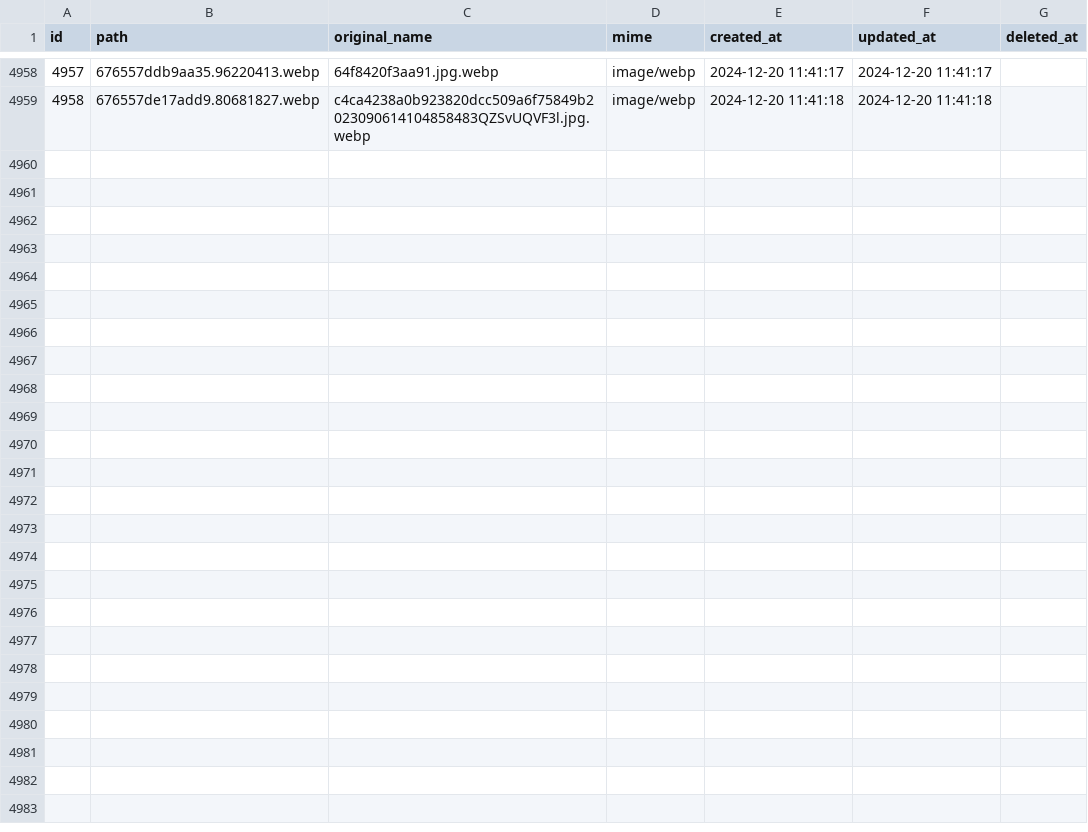
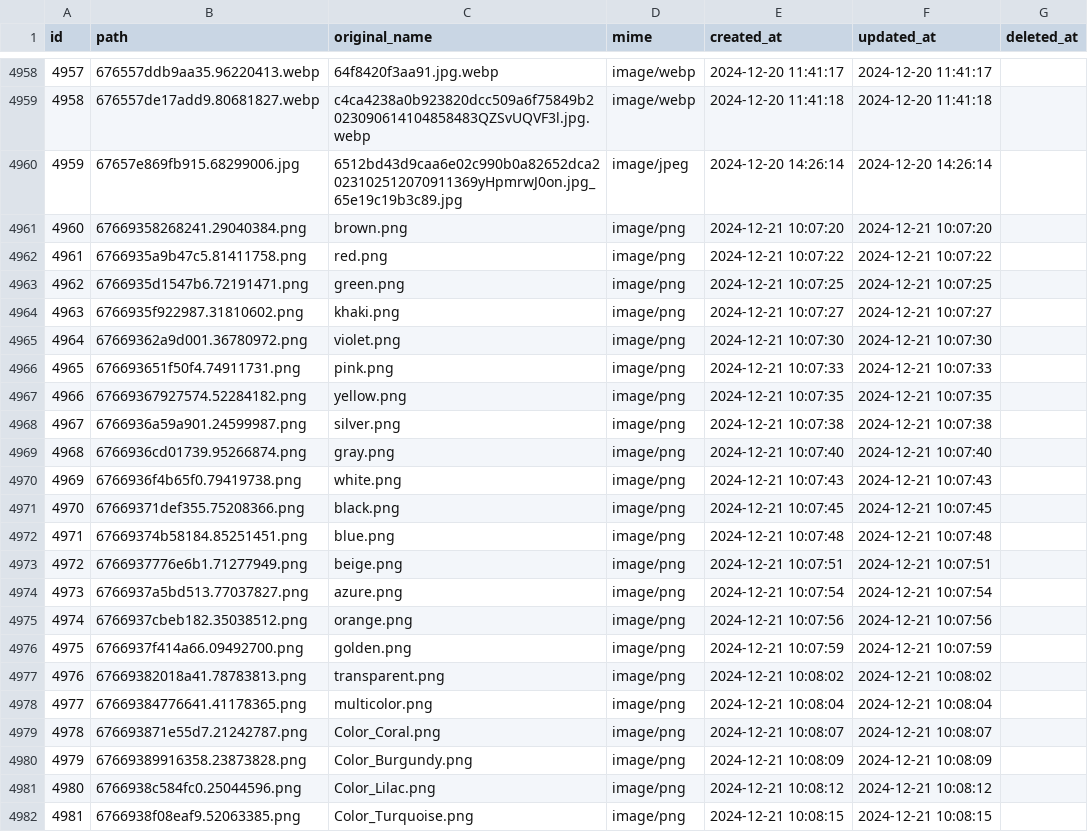
Before and after one commit to revolution-uz/avtomato, a CSV file: database/seeders/data/images.csv, drawn as a sheet; only a part is shown, gaps mark what is left out.

Commit message:
AVTO-526 Adding Options and Values seeder

```diff
--- a/database/seeders/data/images.csv
+++ b/database/seeders/data/images.csv
@@ -4959 +4959,24 @@ id,path,original_name,mime,created_at,updated_at,deleted_at
 4958,676557de17add9.80681827.webp,c4ca4238a0b923820dcc509a6f75849b2023090614104858483QZSvUQVF3l.jpg.webp,image/webp,2024-12-20 11:41:18,2024-12-20 11:41:18,
+4959,67657e869fb915.68299006.jpg,6512bd43d9caa6e02c990b0a82652dca2023102512070911369yHpmrwJ0on.jpg_65e19c19b3c89.jpg,image/jpeg,2024-12-20 14:26:14,2024-12-20 14:26:14,
+4960,67669358268241.29040384.png,brown.png,image/png,2024-12-21 10:07:20,2024-12-21 10:07:20,
+4961,6766935a9b47c5.81411758.png,red.png,image/png,2024-12-21 10:07:22,2024-12-21 10:07:22,
+4962,6766935d1547b6.72191471.png,green.png,image/png,2024-12-21 10:07:25,2024-12-21 10:07:25,
+4963,6766935f922987.31810602.png,khaki.png,image/png,2024-12-21 10:07:27,2024-12-21 10:07:27,
+4964,67669362a9d001.36780972.png,violet.png,image/png,2024-12-21 10:07:30,2024-12-21 10:07:30,
+4965,676693651f50f4.74911731.png,pink.png,image/png,2024-12-21 10:07:33,2024-12-21 10:07:33,
+4966,67669367927574.52284182.png,yellow.png,image/png,2024-12-21 10:07:35,2024-12-21 10:07:35,
+4967,6766936a59a901.24599987.png,silver.png,image/png,2024-12-21 10:07:38,2024-12-21 10:07:38,
+4968,6766936cd01739.95266874.png,gray.png,image/png,2024-12-21 10:07:40,2024-12-21 10:07:40,
+4969,6766936f4b65f0.79419738.png,white.png,image/png,2024-12-21 10:07:43,2024-12-21 10:07:43,
+4970,67669371def355.75208366.png,black.png,image/png,2024-12-21 10:07:45,2024-12-21 10:07:45,
+4971,67669374b58184.85251451.png,blue.png,image/png,2024-12-21 10:07:48,2024-12-21 10:07:48,
+4972,6766937776e6b1.71277949.png,beige.png,image/png,2024-12-21 10:07:51,2024-12-21 10:07:51,
+4973,6766937a5bd513.77037827.png,azure.png,image/png,2024-12-21 10:07:54,2024-12-21 10:07:54,
+4974,6766937cbeb182.35038512.png,orange.png,image/png,2024-12-21 10:07:56,2024-12-21 10:07:56,
+4975,6766937f414a66.09492700.png,golden.png,image/png,2024-12-21 10:07:59,2024-12-21 10:07:59,
+4976,67669382018a41.78783813.png,transparent.png,image/png,2024-12-21 10:08:02,2024-12-21 10:08:02,
+4977,67669384776641.41178365.png,multicolor.png,image/png,2024-12-21 10:08:04,2024-12-21 10:08:04,
+4978,676693871e55d7.21242787.png,Color_Coral.png,image/png,2024-12-21 10:08:07,2024-12-21 10:08:07,
+4979,67669389916358.23873828.png,Color_Burgundy.png,image/png,2024-12-21 10:08:09,2024-12-21 10:08:09,
+4980,6766938c584fc0.25044596.png,Color_Lilac.png,image/png,2024-12-21 10:08:12,2024-12-21 10:08:12,
+4981,6766938f08eaf9.52063385.png,Color_Turquoise.png,image/png,2024-12-21 10:08:15,2024-12-21 10:08:15,
```
Also changed, not shown: 10 other files.
